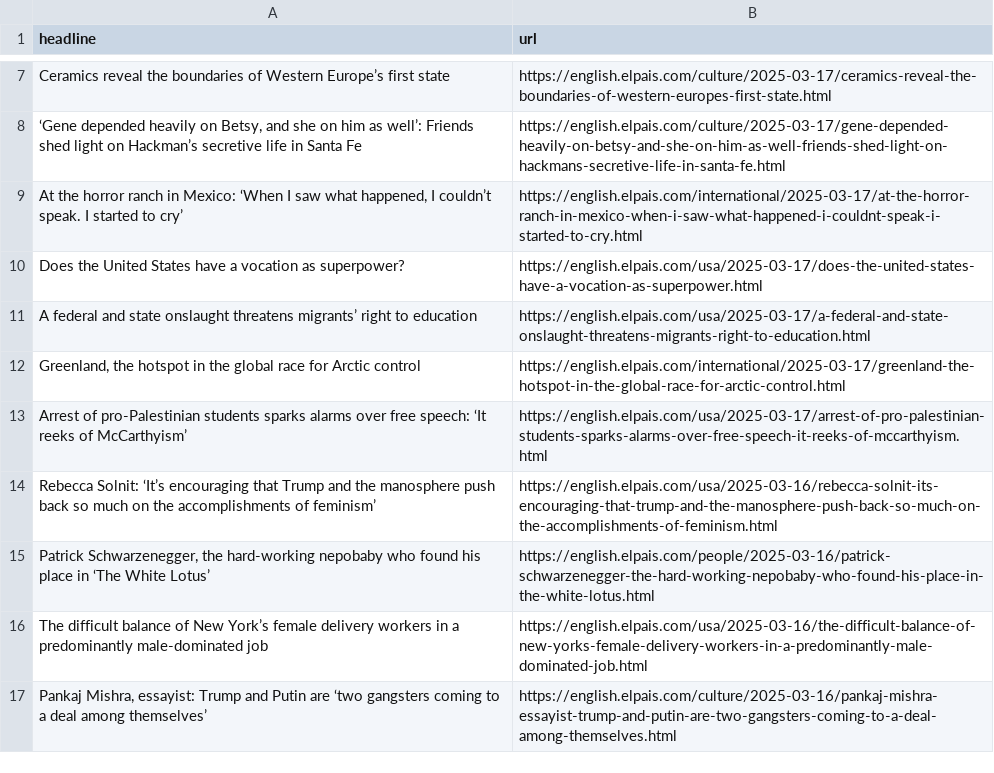
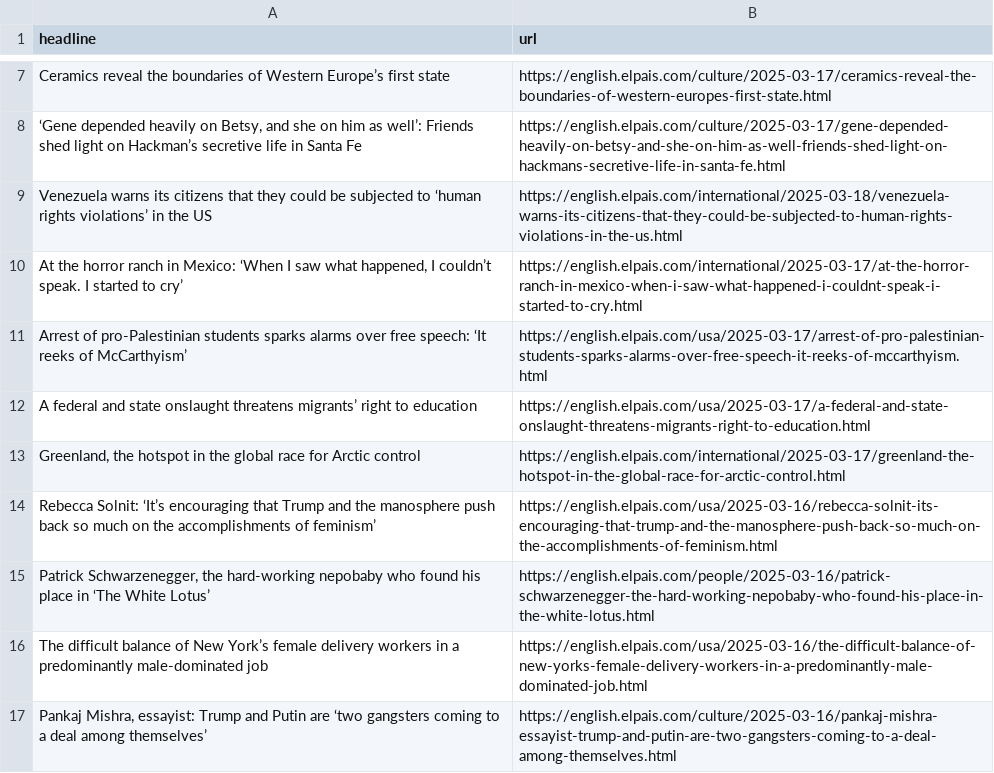
Before and after one commit to patvoe/lede-2024-auto-scraper, a CSV file: headlines.csv, drawn as a sheet; only a part is shown, gaps mark what is left out.

```diff
--- a/headlines.csv
+++ b/headlines.csv
@@ -8,7 +8,7 @@ Ceramics reveal the boundaries of Western Europe’s first state,https://english
 "‘Gene depended heavily on Betsy, and she on him as well’: Friends shed light on Hackman’s secretive life in Santa Fe",https://english.elpais.com/culture/2025-03-17/gene-depended-heavily-on-betsy-and-she-on-him-as-well-friends-shed-light-on-hackmans-secretive-life-in-santa-fe.html
+Venezuela warns its citizens that they could be subjected to ‘human rights violations’ in the US,https://english.elpais.com/international/2025-03-18/venezuela-warns-its-citizens-that-they-could-be-subjected-to-human-rights-violations-in-the-us.html
 "At the horror ranch in Mexico: ‘When I saw what happened, I couldn’t speak. I started to cry’",https://english.elpais.com/international/2025-03-17/at-the-horror-ranch-in-mexico-when-i-saw-what-happened-i-couldnt-speak-i-started-to-cry.html
-Does the United States have a vocation as superpower?,https://english.elpais.com/usa/2025-03-17/does-the-united-states-have-a-vocation-as-superpower.html
+Arrest of pro-Palestinian students sparks alarms over free speech: ‘It reeks of McCarthyism’,https://english.elpais.com/usa/2025-03-17/arrest-of-pro-palestinian-students-sparks-alarms-over-free-speech-it-reeks-of-mccarthyism.html
 A federal and state onslaught threatens migrants’ right to education,https://english.elpais.com/usa/2025-03-17/a-federal-and-state-onslaught-threatens-migrants-right-to-education.html
 "Greenland, the hotspot in the global race for Arctic control",https://english.elpais.com/international/2025-03-17/greenland-the-hotspot-in-the-global-race-for-arctic-control.html
-Arrest of pro-Palestinian students sparks alarms over free speech: ‘It reeks of McCarthyism’,https://english.elpais.com/usa/2025-03-17/arrest-of-pro-palestinian-students-sparks-alarms-over-free-speech-it-reeks-of-mccarthyism.html
 Rebecca Solnit: ‘It’s encouraging that Trump and the manosphere push back so much on the accomplishments of feminism’,https://english.elpais.com/usa/2025-03-16/rebecca-solnit-its-encouraging-that-trump-and-the-manosphere-push-back-so-much-on-the-accomplishments-of-feminism.html
```
